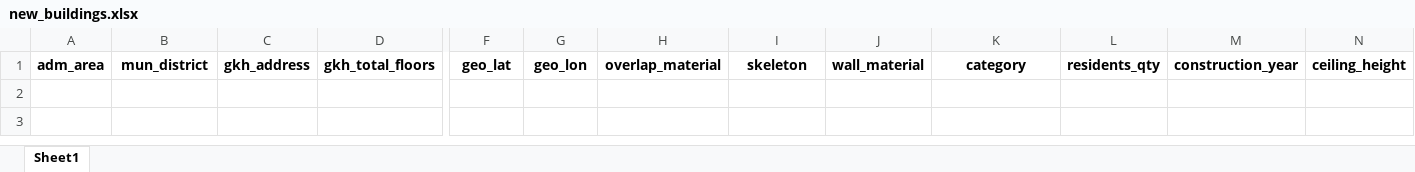
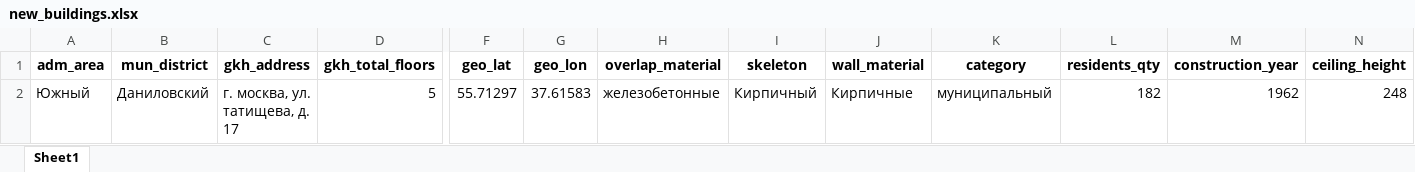
Before and after one commit to Alexandr-Troshin/realty_model, an Excel workbook: files_for_files/new_buildings.xlsx, sheet Sheet1, drawn as a sheet; only a part is shown, gaps mark what is left out; values as stored, in another font and other column widths than the file's, no borders; rows hold the shown columns only; the diff names each change by its address in the sheet, - before the commit and + after, or states it on an @@ line.

```diff
--- a/files_for_files/new_buildings.xlsx (sheet Sheet1)
+++ b/files_for_files/new_buildings.xlsx (sheet Sheet1)
+row 2: Южный | Даниловский | г. москва, ул. татищева, д. 17 | 5 | 55.71297 | 37.61583 | железобетонные | Кирпичный | Кирпичные | муниципальный | 182 | 1962 | 248
```
Also changed, not shown: files_for_files/conv_dictionary.xlsx, files_for_files/procedure_folder/procedures.xlsx, 6 other files.
